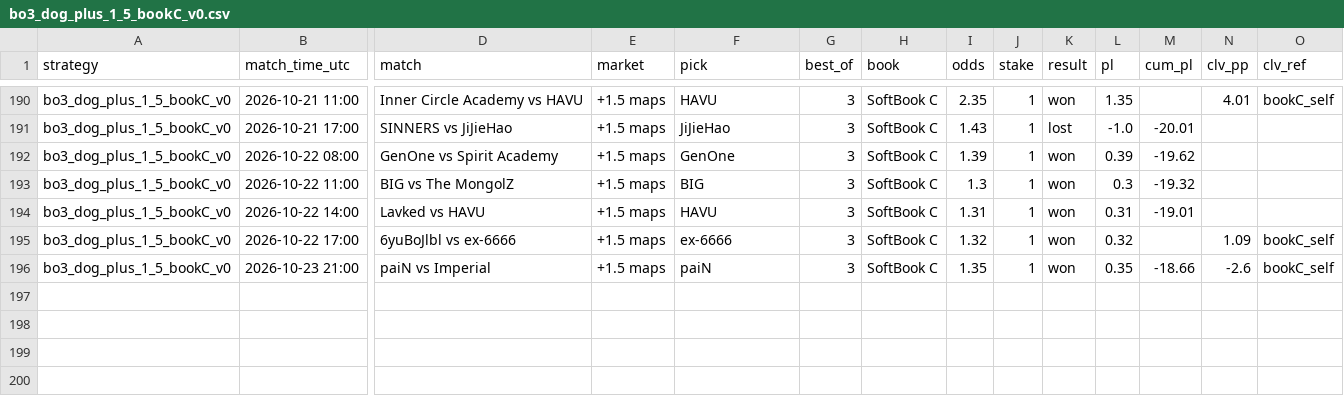
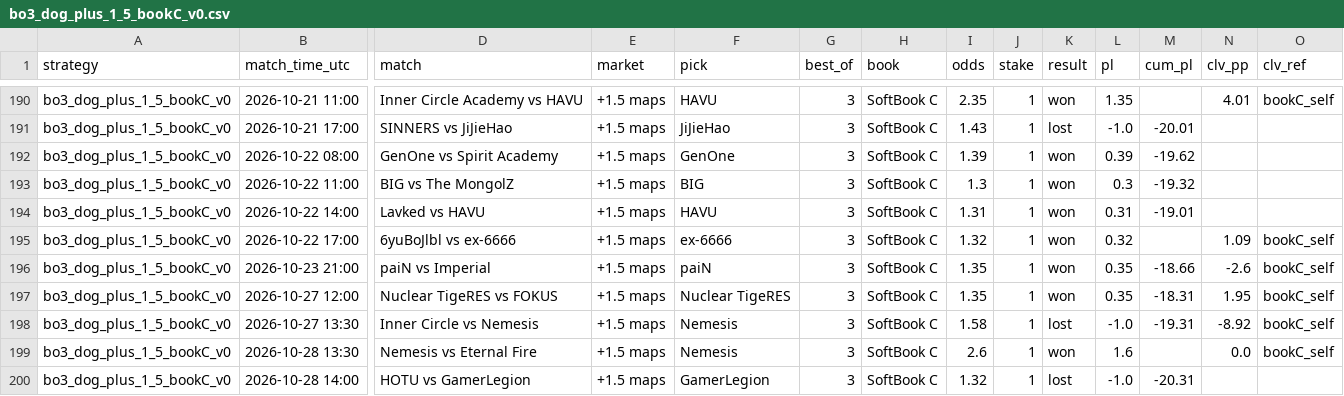
Before and after one commit to hyprcs/cs2hub, a CSV file: strategies/data/bo3_dog_plus_1_5_bookC_v0.csv, drawn as a sheet; only a part is shown, gaps mark what is left out; rows hold the shown columns only; the diff names each change by its address in the sheet, - before the commit and + after, or states it on an @@ line.

```diff
--- a/strategies/data/bo3_dog_plus_1_5_bookC_v0.csv
+++ b/strategies/data/bo3_dog_plus_1_5_bookC_v0.csv
+row 197: bo3_dog_plus_1_5_bookC_v0 | 2026-10-27 12:00 | Nuclear TigeRES vs FOKUS | +1.5 maps | Nuclear TigeRES | 3 | SoftBook C | 1.35 | 1 | won | 0.35 | -18.31 | 1.95 | bookC_self
+row 198: bo3_dog_plus_1_5_bookC_v0 | 2026-10-27 13:30 | Inner Circle vs Nemesis | +1.5 maps | Nemesis | 3 | SoftBook C | 1.58 | 1 | lost | -1.0 | -19.31 | -8.92 | bookC_self
+row 199: bo3_dog_plus_1_5_bookC_v0 | 2026-10-28 13:30 | Nemesis vs Eternal Fire | +1.5 maps | Nemesis | 3 | SoftBook C | 2.6 | 1 | won | 1.6 |  | 0.0 | bookC_self
+row 200: bo3_dog_plus_1_5_bookC_v0 | 2026-10-28 14:00 | HOTU vs GamerLegion | +1.5 maps | GamerLegion | 3 | SoftBook C | 1.32 | 1 | lost | -1.0 | -20.31
```
Also changed, not shown: strategies/data/all.csv, strategies/data/bo3_dog_plus_1_5_v0.csv, 10 other files.
